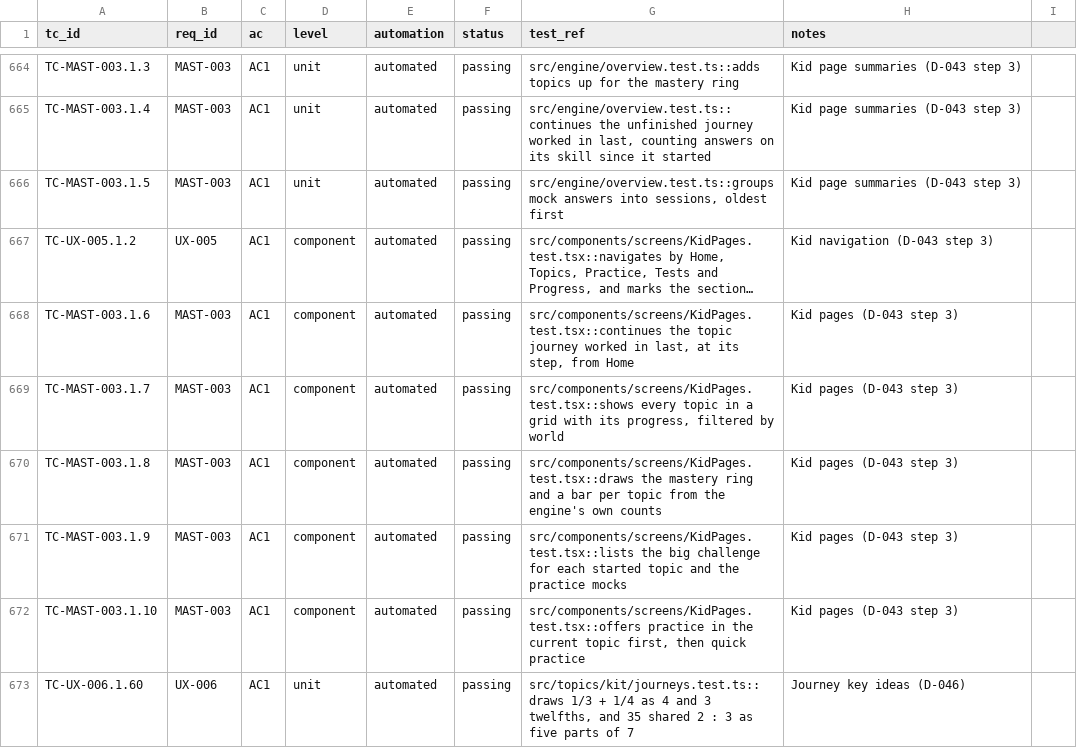
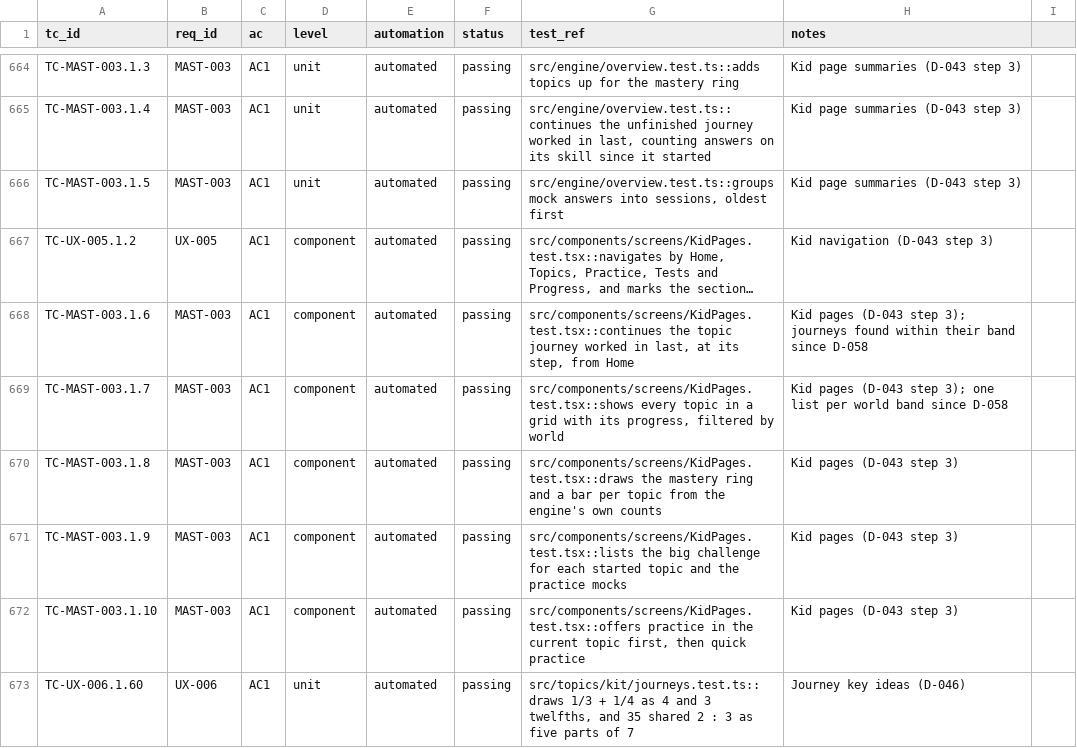
Before and after one commit to selladurairajan32-cpu/kitemaths, a CSV file: docs/product/traceability/test-cases.csv, drawn as a sheet; only a part is shown, gaps mark what is left out; long unchanged cells end in …; the diff names each change by its address in the sheet, - before the commit and + after, or states it on an @@ line.

```diff
--- a/docs/product/traceability/test-cases.csv
+++ b/docs/product/traceability/test-cases.csv
-H668 (notes): …(D-043 step 3)
+H668 (notes): …(D-043 step 3); journeys found within their band since D-058
-H669 (notes): Kid pages (D-043 step 3)
+H669 (notes): Kid pages (D-043 step 3); one list per world band since D-058
```
Also changed, not shown: 9 other files.
